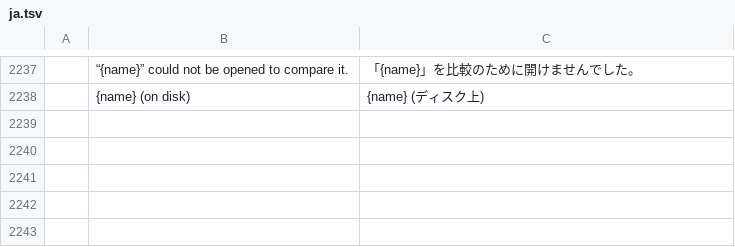
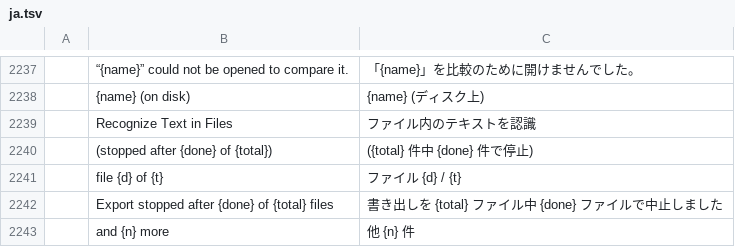
Before and after one commit to b-lincko/linkco-pdf, a TSV file: crates/ui-egui/src/i18n/ja.tsv, drawn as a sheet; only a part is shown, gaps mark what is left out; the diff names each change by its address in the sheet, - before the commit and + after, or states it on an @@ line.

```diff
--- a/crates/ui-egui/src/i18n/ja.tsv
+++ b/crates/ui-egui/src/i18n/ja.tsv
+row 2239:  | Recognize Text in Files | ファイル内のテキストを認識
+row 2240:  | (stopped after {done} of {total}) | ({total} 件中 {done} 件で停止)
+row 2241:  | file {d} of {t} | ファイル {d} / {t}
+row 2242:  | Export stopped after {done} of {total} files | 書き出しを {total} ファイル中 {done} ファイルで中止しました
+row 2243:  | and {n} more | 他 {n} 件
```
Also changed, not shown: crates/ui-egui/src/i18n/bg.tsv, crates/ui-egui/src/i18n/ru.tsv, 29 other files.
